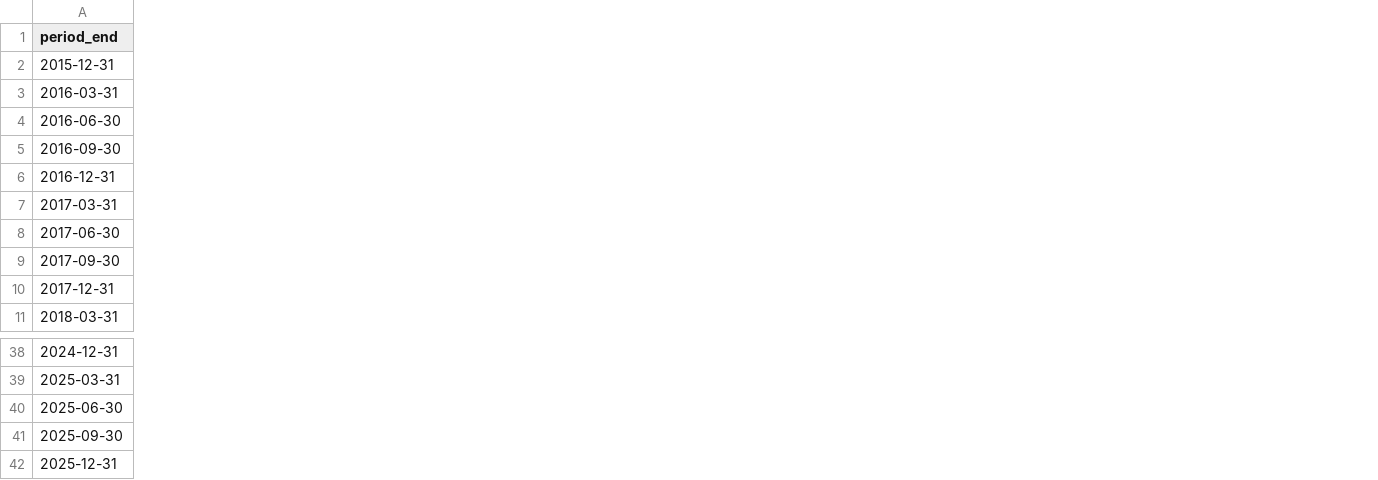
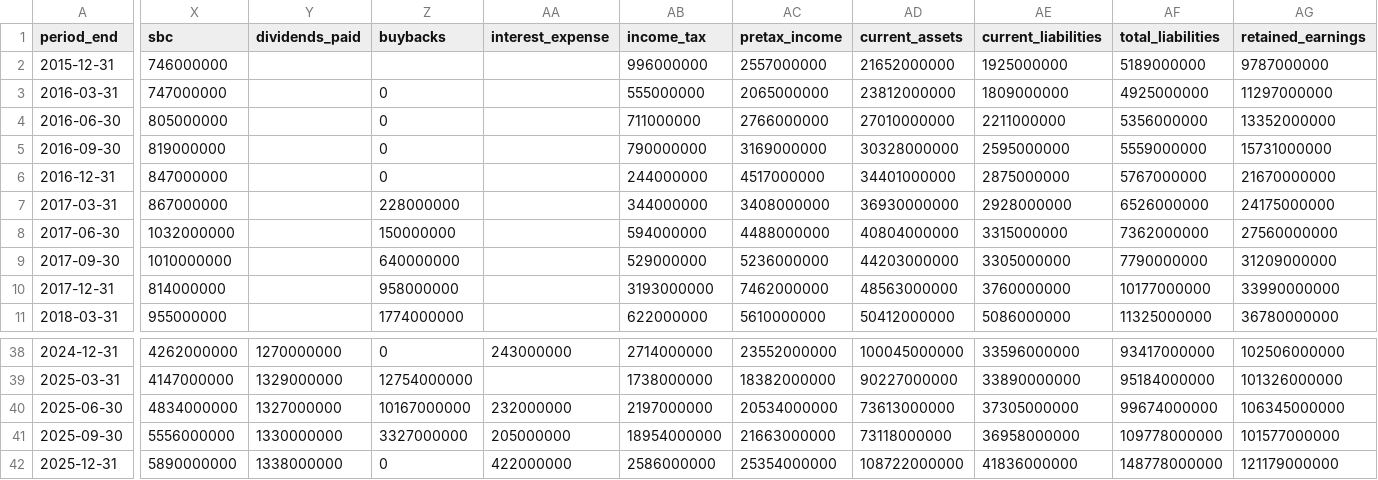
Before and after one commit to yennanliu/finance_data, a CSV file: data/fundamentals/meta.csv, drawn as a sheet; only a part is shown, gaps mark what is left out; the diff covers the shown part only; the diff names each change by its address in the sheet, - before the commit and + after, or states it on an @@ line.

```diff
--- a/data/fundamentals/meta.csv
+++ b/data/fundamentals/meta.csv
+column X (sbc), rows 2-11: 746000000 | 747000000 | 805000000 | 819000000 | 847000000 | 867000000 | 1032000000 | 1010000000 | 814000000 | 955000000; rows 38-42: 4262000000 | 4147000000 | 4834000000 | 5556000000 | 5890000000
+column Y (dividends_paid), rows 38-42: 1270000000 | 1329000000 | 1327000000 | 1330000000 | 1338000000
+column Z (buybacks), rows 3-11: 0 | 0 | 0 | 0 | 228000000 | 150000000 | 640000000 | 958000000 | 1774000000; rows 38-42: 0 | 12754000000 | 10167000000 | 3327000000 | 0
+column AA (interest_expense), rows 38-42: 243000000 |  | 232000000 | 205000000 | 422000000
+column AB (income_tax), rows 2-11: 996000000 | 555000000 | 711000000 | 790000000 | 244000000 | 344000000 | 594000000 | 529000000 | 3193000000 | 622000000; rows 38-42: 2714000000 | 1738000000 | 2197000000 | 18954000000 | 2586000000
+column AC (pretax_income), rows 2-11: 2557000000 | 2065000000 | 2766000000 | 3169000000 | 4517000000 | 3408000000 | 4488000000 | 5236000000 | 7462000000 | 5610000000; rows 38-42: 23552000000 | 18382000000 | 20534000000 | 21663000000 | 25354000000
+column AD (current_assets), rows 2-11: 21652000000 | 23812000000 | 27010000000 | 30328000000 | 34401000000 | 36930000000 | 40804000000 | 44203000000 | 48563000000 | 50412000000; rows 38-42: 100045000000 | 90227000000 | 73613000000 | 73118000000 | 108722000000
+column AE (current_liabilities), rows 2-11: 1925000000 | 1809000000 | 2211000000 | 2595000000 | 2875000000 | 2928000000 | 3315000000 | 3305000000 | 3760000000 | 5086000000; rows 38-42: 33596000000 | 33890000000 | 37305000000 | 36958000000 | 41836000000
+column AF (total_liabilities), rows 2-11: 5189000000 | 4925000000 | 5356000000 | 5559000000 | 5767000000 | 6526000000 | 7362000000 | 7790000000 | 10177000000 | 11325000000; rows 38-42: 93417000000 | 95184000000 | 99674000000 | 109778000000 | 148778000000
+column AG (retained_earnings), rows 2-11: 9787000000 | 11297000000 | 13352000000 | 15731000000 | 21670000000 | 24175000000 | 27560000000 | 31209000000 | 33990000000 | 36780000000; rows 38-42: 102506000000 | 101326000000 | 106345000000 | 101577000000 | 121179000000
```
Also changed, not shown: 2 added columns and 1 edited cell elsewhere in this file, data/fundamentals/goog.csv, data/fundamentals/intc.csv, 21 other files.
